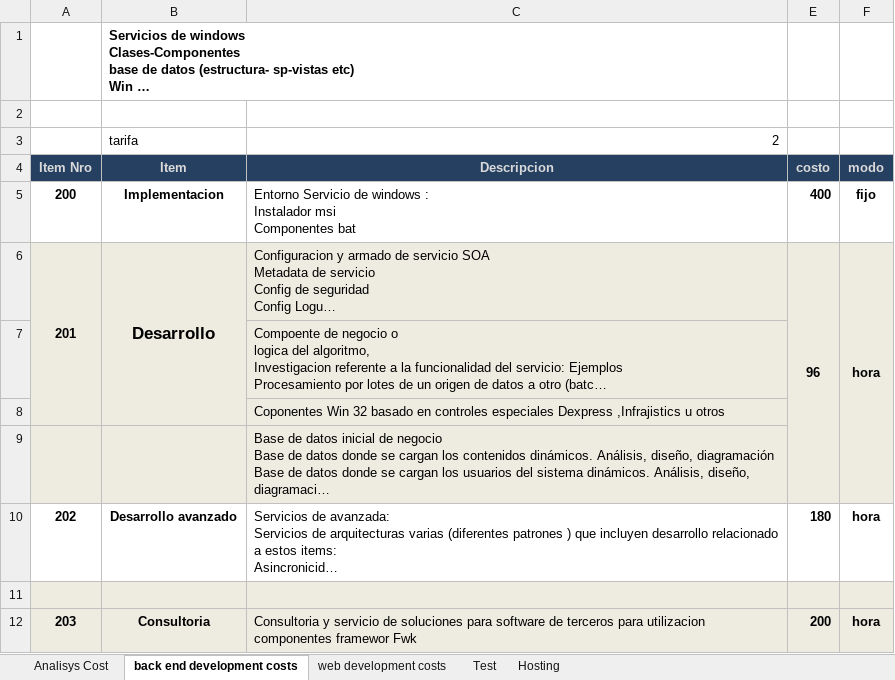
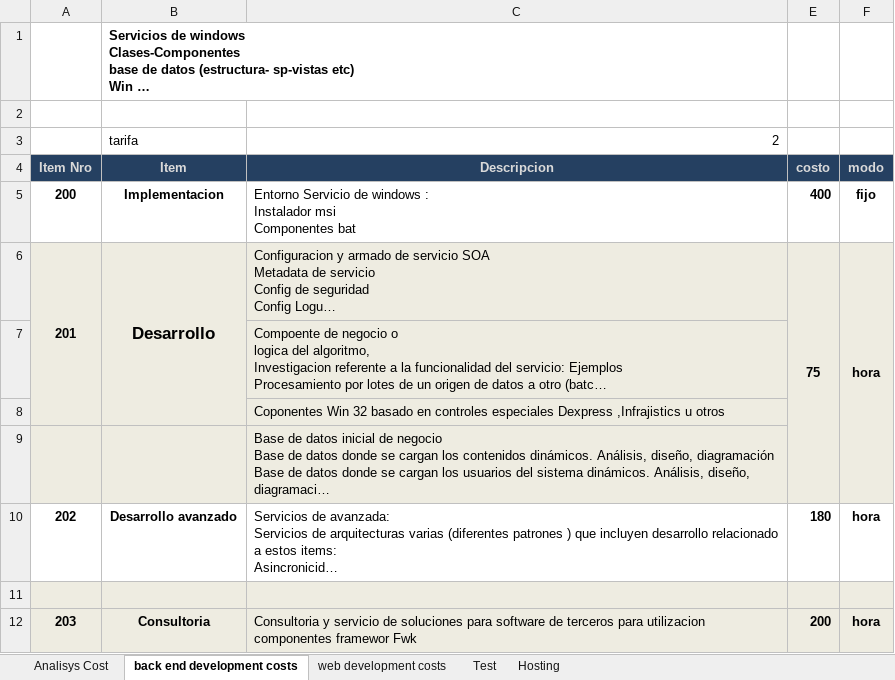
Before and after one commit to spzenk/sfdocsamples, an Excel workbook: SF_Documents/tarifas.xlsx, sheet back end development costs, drawn as a sheet; long unchanged cells end in …; values as stored, in another font and other column widths than the file's, no borders; the diff names each change by its address in the sheet, - before the commit and + after, or states it on an @@ line.

```diff
--- a/SF_Documents/tarifas.xlsx (sheet back end development costs)
+++ b/SF_Documents/tarifas.xlsx (sheet back end development costs)
-E6 (costo): 96
+E6 (costo): 75
```
Also changed, not shown: sheet web development costs, sheet Analisys Cost, 7 other files.
